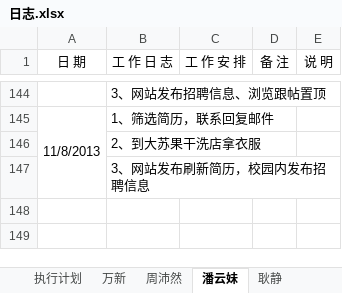
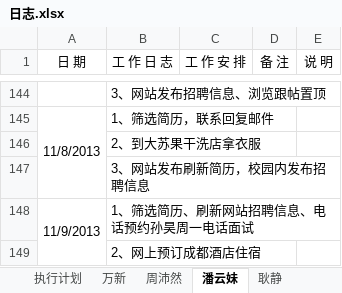
Before and after one commit to GPJxiaoshou/xiaoshou, an Excel workbook: 日志.xlsx, sheet 潘云妹, drawn as a sheet; only a part is shown, gaps mark what is left out; values as stored, in another font and other column widths than the file's, no borders; the diff names each change by its address in the sheet, - before the commit and + after, or states it on an @@ line.

Commit message:
日志更新

```diff
--- a/日志.xlsx (sheet 潘云妹)
+++ b/日志.xlsx (sheet 潘云妹)
+row 148: 11/9/2013 | 1、筛选简历、刷新网站招聘信息、电话预约孙昊周一电话面试
+row 149:  | 2、网上预订成都酒店住宿
```
